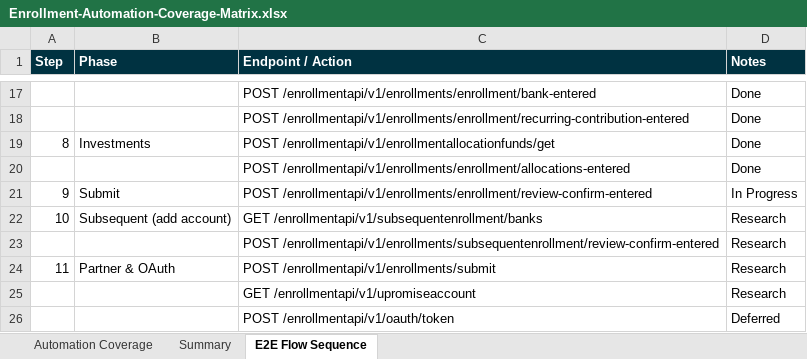
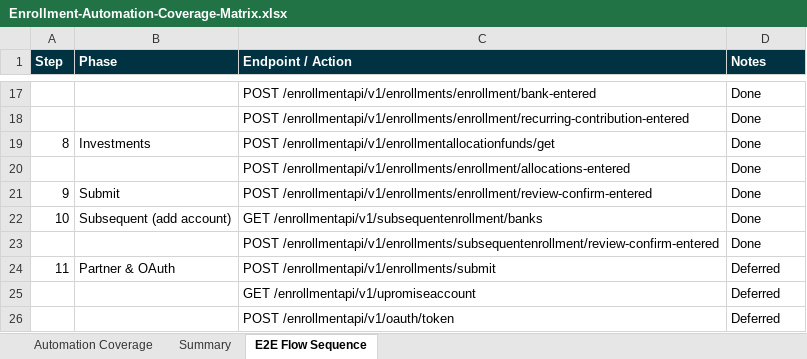
Before and after one commit to SwapnilPatil-Ascensus/qa-automation-kb, an Excel workbook: programs/unite-msc/api-test-automation/postman/EnrollmentE2E/Enrollment-Automation-Coverage-Matrix.xlsx, sheet E2E Flow Sequence, drawn as a sheet; only a part is shown, gaps mark what is left out; values as stored, in another font and other column widths than the file's, no borders; the diff names each change by its address in the sheet, - before the commit and + after, or states it on an @@ line.

Commit message:
Update Enrollment API automation coverage and signoff docs (Sep 2026)
- Add `enrollment-endpoint-current-state.csv` and draft `enrollment-signoff-summary.md` for 25 automated + 3 deferred endpoints.
- Refresh coverage index and code-coverage metrics to include Enrollment status (25/28 Done, sign-off Word pack pending).
- Add `legacy-new-postman-excel-mapping.md` comparing legacy, new TestNG, Postman, and Excel catalogs across Mobile 1/2 and Enrollment.
- Regenerate `Enrollment-Automation-Coverage-Status.md` and matrix XLSX after review-confirm and subsequent enrollment classes landed.
- Update `generate_enrollment_coverage_matrix.py` to mark new Done endpoints and include extra subsequent catalog rows.
- Revise `05-unite-enrollment-migration-tracker.md` and leadership `status-summary.md` to reflect coding-complete happy path + subsequent, with remaining docs/CI/nmdirect/negatives work.
- Add `programs/upcoming-sprints-2026-09/01-api-msc-stories.md` with Jira-ready stories for sign-off, GitLab nightly, NM Direct, and pipeline readiness.

```diff
--- a/programs/unite-msc/api-test-automation/postman/EnrollmentE2E/Enrollment-Automation-Coverage-Matrix.xlsx (sheet E2E Flow Sequence)
+++ b/programs/unite-msc/api-test-automation/postman/EnrollmentE2E/Enrollment-Automation-Coverage-Matrix.xlsx (sheet E2E Flow Sequence)
-D21 (Notes): In Progress
+D21 (Notes): Done
-D22:D23 (Notes): Research
+D22:D23 (Notes): Done
-D24:D25 (Notes): Research
+D24:D25 (Notes): Deferred
```
Also changed, not shown: sheet Automation Coverage, sheet Summary, 19 other files.
